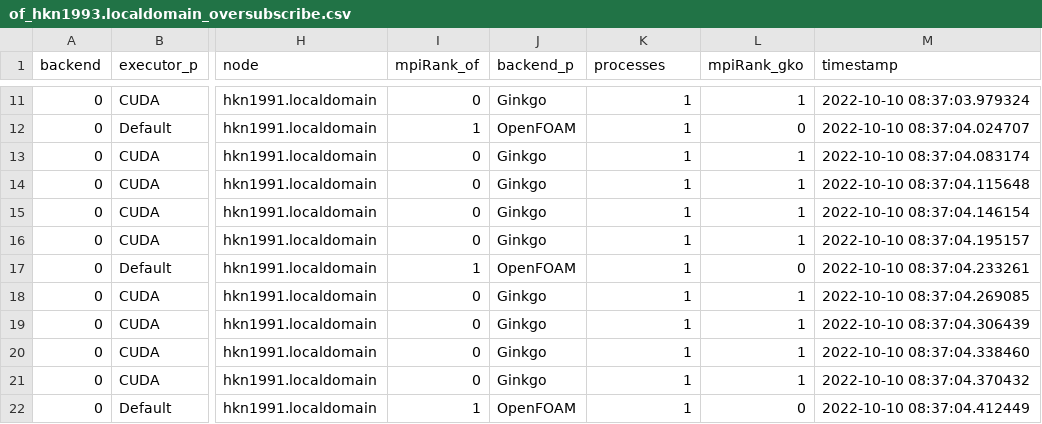
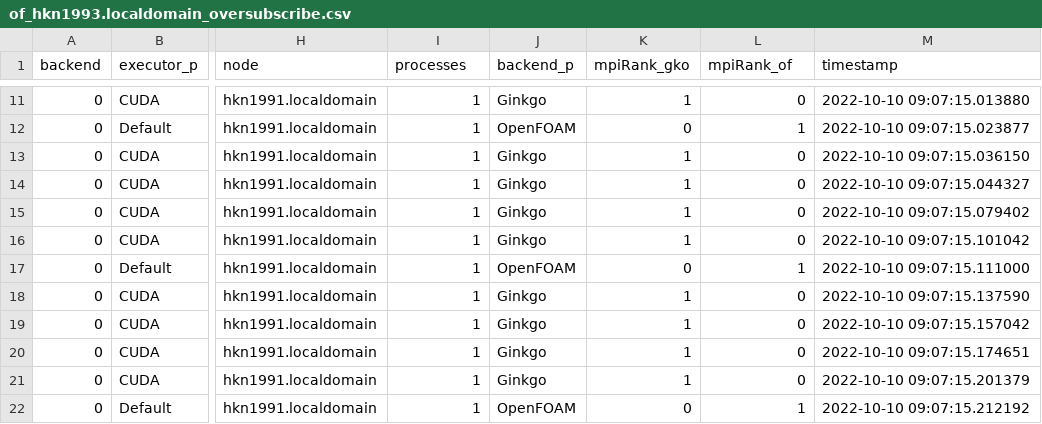
Before and after one commit to hpsim/ogl_labbook, a CSV file: results/distributed-update/010a2918/lidDrivenCavity/oversubscribe/of_hkn1993.localdomain_oversubscribe.csv, drawn as a sheet; only a part is shown, gaps mark what is left out; the diff covers the shown part only; the diff names each change by its address in the sheet, - before the commit and + after, or states it on an @@ line.

```diff
--- a/results/distributed-update/010a2918/lidDrivenCavity/oversubscribe/of_hkn1993.localdomain_oversubscribe.csv
+++ b/results/distributed-update/010a2918/lidDrivenCavity/oversubscribe/of_hkn1993.localdomain_oversubscribe.csv
-I1: mpiRank_of
+I1: processes
-K1: processes
+K1: mpiRank_gko
-L1: mpiRank_gko
+L1: mpiRank_of
-I11 (processes): 0
+I11 (processes): 1
-L11 (mpiRank_of): 1
+L11 (mpiRank_of): 0
-M11 (timestamp): 2022-10-10 08:37:03.979324
+M11 (timestamp): 2022-10-10 09:07:15.013880
-K12 (mpiRank_gko): 1
+K12 (mpiRank_gko): 0
-L12 (mpiRank_of): 0
+L12 (mpiRank_of): 1
-M12 (timestamp): 2022-10-10 08:37:04.024707
+M12 (timestamp): 2022-10-10 09:07:15.023877
-I13:I16 (processes): 0
+I13:I16 (processes): 1
-L13:L16 (mpiRank_of): 1
+L13:L16 (mpiRank_of): 0
-M13 (timestamp): 2022-10-10 08:37:04.083174
+M13 (timestamp): 2022-10-10 09:07:15.036150
-M14 (timestamp): 2022-10-10 08:37:04.115648
+M14 (timestamp): 2022-10-10 09:07:15.044327
-M15 (timestamp): 2022-10-10 08:37:04.146154
+M15 (timestamp): 2022-10-10 09:07:15.079402
-M16 (timestamp): 2022-10-10 08:37:04.195157
+M16 (timestamp): 2022-10-10 09:07:15.101042
-K17 (mpiRank_gko): 1
+K17 (mpiRank_gko): 0
-L17 (mpiRank_of): 0
+L17 (mpiRank_of): 1
-M17 (timestamp): 2022-10-10 08:37:04.233261
+M17 (timestamp): 2022-10-10 09:07:15.111000
-I18:I21 (processes): 0
+I18:I21 (processes): 1
-L18:L21 (mpiRank_of): 1
+L18:L21 (mpiRank_of): 0
-M18 (timestamp): 2022-10-10 08:37:04.269085
+M18 (timestamp): 2022-10-10 09:07:15.137590
-M19 (timestamp): 2022-10-10 08:37:04.306439
+M19 (timestamp): 2022-10-10 09:07:15.157042
-M20 (timestamp): 2022-10-10 08:37:04.338460
+M20 (timestamp): 2022-10-10 09:07:15.174651
-M21 (timestamp): 2022-10-10 08:37:04.370432
+M21 (timestamp): 2022-10-10 09:07:15.201379
-K22 (mpiRank_gko): 1
+K22 (mpiRank_gko): 0
-L22 (mpiRank_of): 0
+L22 (mpiRank_of): 1
-M22 (timestamp): 2022-10-10 08:37:04.412449
+M22 (timestamp): 2022-10-10 09:07:15.212192
```
Also changed, not shown: 57 edited cells elsewhere in this file, 1 other file.
